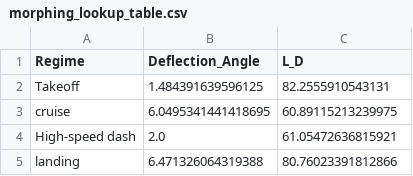
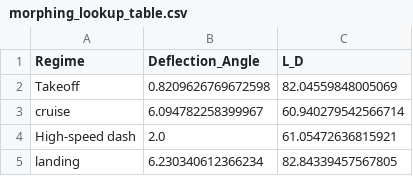
Before and after one commit to Wesjabez/Particle-swarming-optimization, a CSV file: morphing_lookup_table.csv, drawn as a sheet.

```diff
--- a/morphing_lookup_table.csv
+++ b/morphing_lookup_table.csv
@@ -1,5 +1,5 @@
 Regime,Deflection_Angle,L_D
-Takeoff,1.484391639596125,82.2555910543131
-cruise,6.0495341441418695,60.89115213239975
+Takeoff,0.8209626769672598,82.04559848005069
+cruise,6.094782258399967,60.940279542566714
 High-speed dash,2.0,61.05472636815921
-landing,6.471326064319388,80.76023391812866
+landing,6.230340612366234,82.84339457567805
```
Also changed, not shown: 22 other files.
